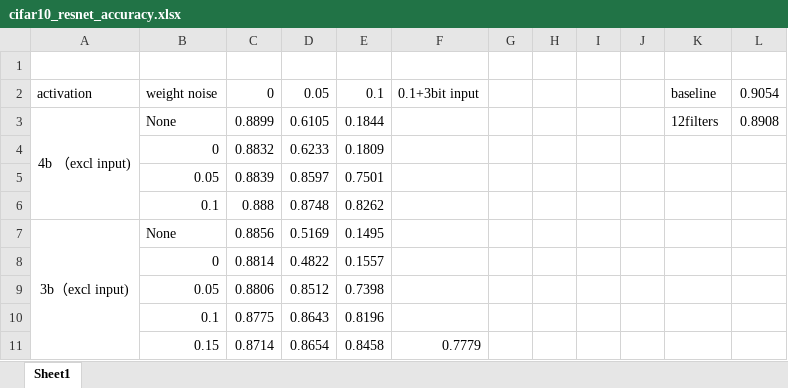
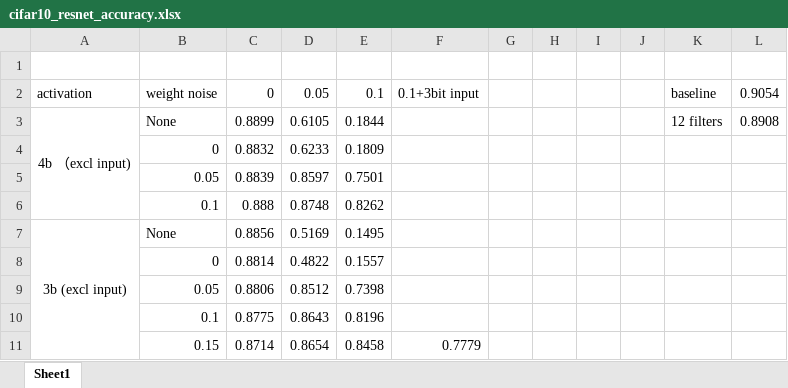
Before and after one commit to weierwan/cifar10_resnet_crossbar_compatible, an Excel workbook: cifar10_resnet_accuracy.xlsx, sheet Sheet1, drawn as a sheet; only a part is shown; values as stored, in another font and other column widths than the file's, no borders; charts and pictures not drawn; the diff covers the shown part only; the diff names each change by its address in the sheet, - before the commit and + after, or states it on an @@ line.

Commit message:
bug fixes and add input segmenting to conv/dense numpy implementation

```diff
--- a/cifar10_resnet_accuracy.xlsx (sheet Sheet1)
+++ b/cifar10_resnet_accuracy.xlsx (sheet Sheet1)
-K3: 12filters
+K3: 12 filters
-A7: 3b（excl input)
+A7: 3b (excl input)
```
Also changed, not shown: 17 added rows, 4 edited cells and merged cells elsewhere in this sheet, charts or pictures, 3 other files.
